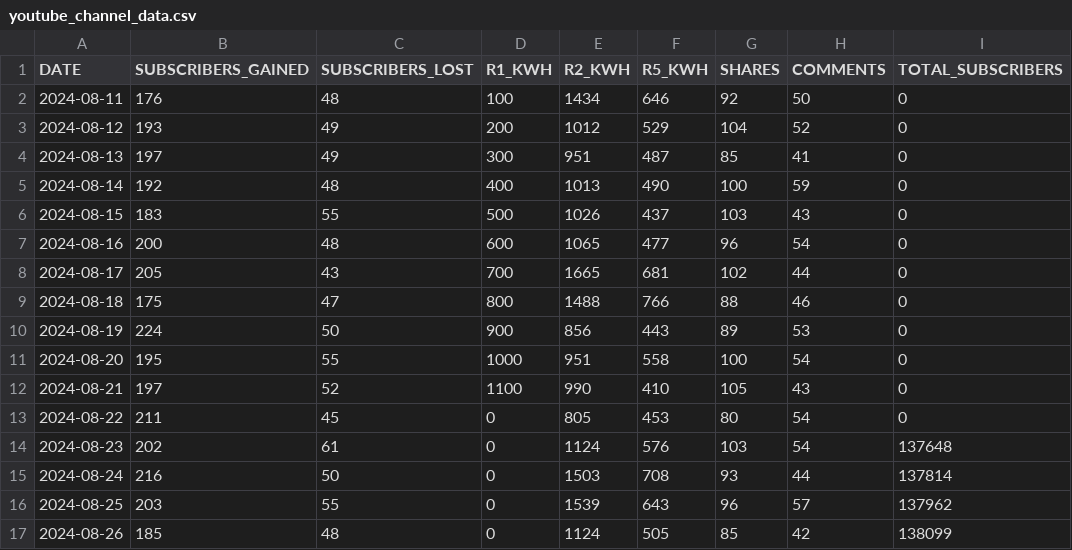
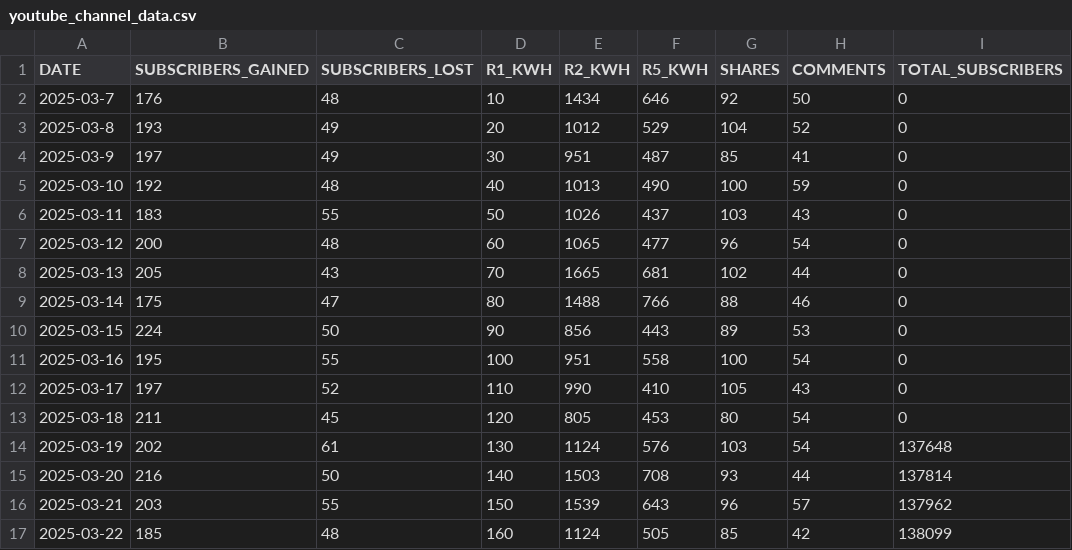
Before and after one commit to RealDanielW/StephensonApp, a CSV file: youtube_channel_data.csv, drawn as a sheet; only a part is shown; the diff covers the shown part only.

Commit message:
Update youtube_channel_data.csv

```diff
--- a/youtube_channel_data.csv
+++ b/youtube_channel_data.csv
@@ -1,17 +1,17 @@
 DATE,SUBSCRIBERS_GAINED,SUBSCRIBERS_LOST,R1_KWH,R2_KWH,R5_KWH,SHARES,COMMENTS,TOTAL_SUBSCRIBERS
-2024-08-11,176,48,100,1434,646,92,50,0
-2024-08-12,193,49,200,1012,529,104,52,0
-2024-08-13,197,49,300,951,487,85,41,0
-2024-08-14,192,48,400,1013,490,100,59,0
-2024-08-15,183,55,500,1026,437,103,43,0
-2024-08-16,200,48,600,1065,477,96,54,0
-2024-08-17,205,43,700,1665,681,102,44,0
-2024-08-18,175,47,800,1488,766,88,46,0
-2024-08-19,224,50,900,856,443,89,53,0
-2024-08-20,195,55,1000,951,558,100,54,0
-2024-08-21,197,52,1100,990,410,105,43,0
-2024-08-22,211,45,0,805,453,80,54,0
-2024-08-23,202,61,0,1124,576,103,54,137648
-2024-08-24,216,50,0,1503,708,93,44,137814
-2024-08-25,203,55,0,1539,643,96,57,137962
-2024-08-26,185,48,0,1124,505,85,42,138099
+2025-03-7,176,48,10,1434,646,92,50,0
+2025-03-8,193,49,20,1012,529,104,52,0
+2025-03-9,197,49,30,951,487,85,41,0
+2025-03-10,192,48,40,1013,490,100,59,0
+2025-03-11,183,55,50,1026,437,103,43,0
+2025-03-12,200,48,60,1065,477,96,54,0
+2025-03-13,205,43,70,1665,681,102,44,0
+2025-03-14,175,47,80,1488,766,88,46,0
+2025-03-15,224,50,90,856,443,89,53,0
+2025-03-16,195,55,100,951,558,100,54,0
+2025-03-17,197,52,110,990,410,105,43,0
+2025-03-18,211,45,120,805,453,80,54,0
+2025-03-19,202,61,130,1124,576,103,54,137648
+2025-03-20,216,50,140,1503,708,93,44,137814
+2025-03-21,203,55,150,1539,643,96,57,137962
+2025-03-22,185,48,160,1124,505,85,42,138099
```
Also changed, not shown: 24 edited cells elsewhere in this file.
